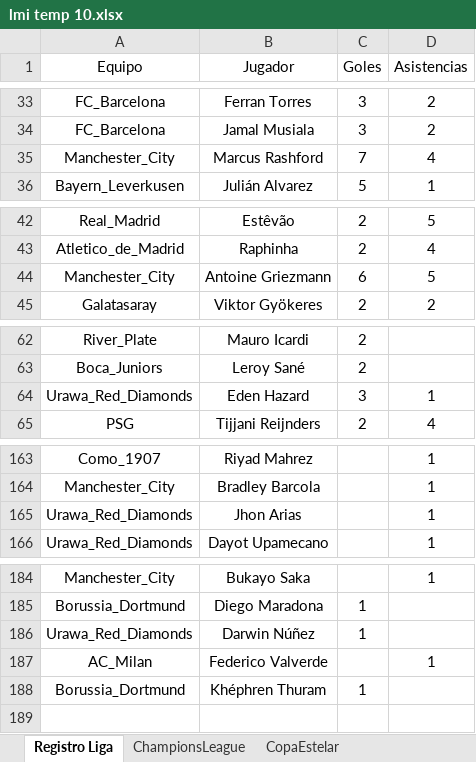
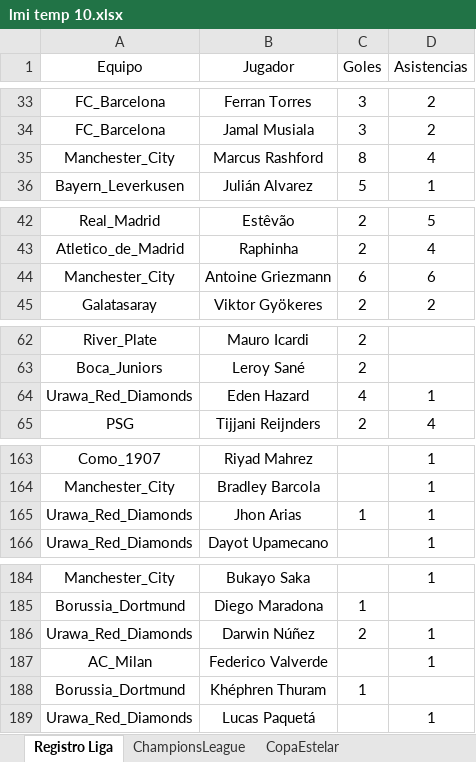
Before and after one commit to DekaosSv/LMI---Plataforma, an Excel workbook: lmi temp 10.xlsx, sheet Registro Liga, drawn as a sheet; only a part is shown, gaps mark what is left out; values as stored, in another font and other column widths than the file's, no borders; the diff names each change by its address in the sheet, - before the commit and + after, or states it on an @@ line.

```diff
--- a/lmi temp 10.xlsx (sheet Registro Liga)
+++ b/lmi temp 10.xlsx (sheet Registro Liga)
-C35 (Goles): 7
+C35 (Goles): 8
-D44 (Asistencias): 5
+D44 (Asistencias): 6
-C64 (Goles): 3
+C64 (Goles): 4
-C165 (Goles): (empty)
+C165 (Goles): 1
-C186 (Goles): 1
+C186 (Goles): 2
-D186 (Asistencias): (empty)
+D186 (Asistencias): 1
+row 189: Urawa_Red_Diamonds | Lucas Paquetá |  | 1
```
Also changed, not shown: 1 other file.
